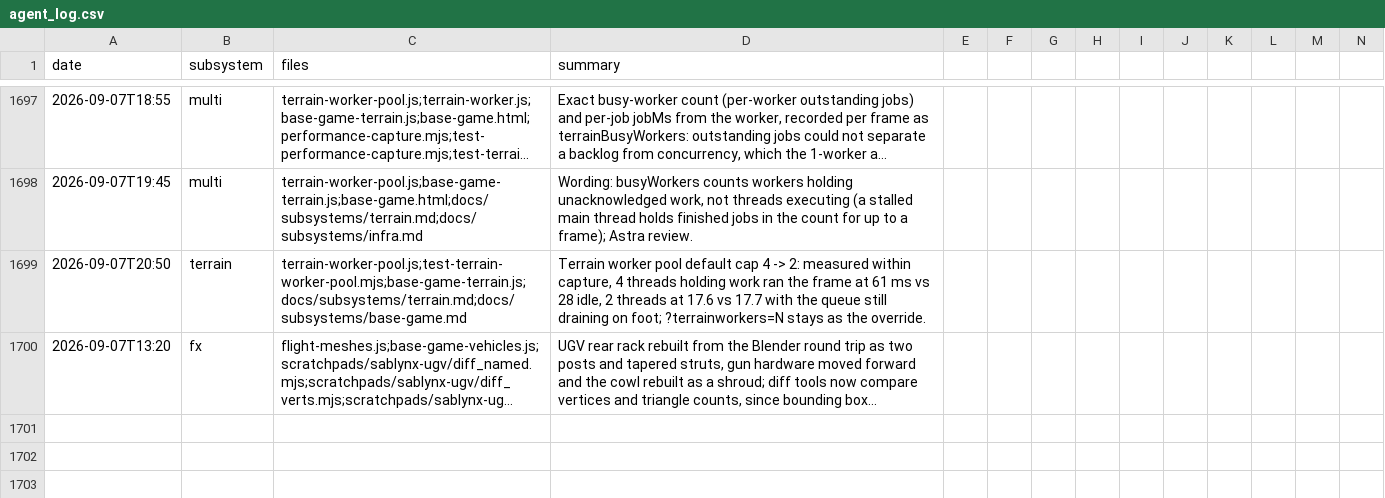
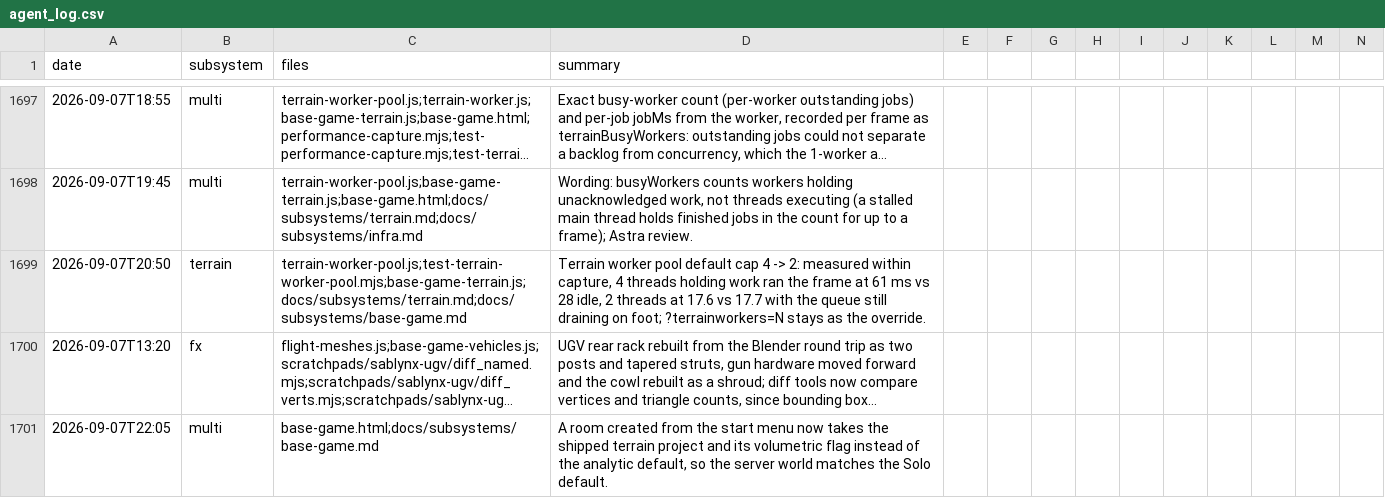
Before and after one commit to msankofa/workshop-webgpu, a CSV file: agent_log.csv, drawn as a sheet; only a part is shown, gaps mark what is left out; long unchanged cells end in …; rows hold the shown columns only; the diff names each change by its address in the sheet, - before the commit and + after, or states it on an @@ line.

```diff
--- a/agent_log.csv
+++ b/agent_log.csv
+row 1701: 2026-09-07T22:05 | multi | base-game.html;docs/subsystems/base-game.md | A room created from the start menu now takes the shipped terrain project and its volumetric flag instead of the analytic default, so the server world matches the Solo default.
```
Also changed, not shown: 2 other files.
